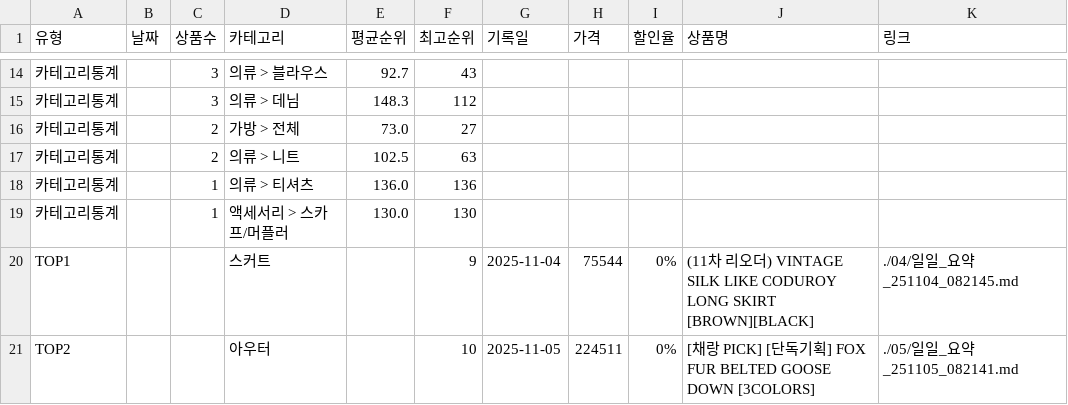
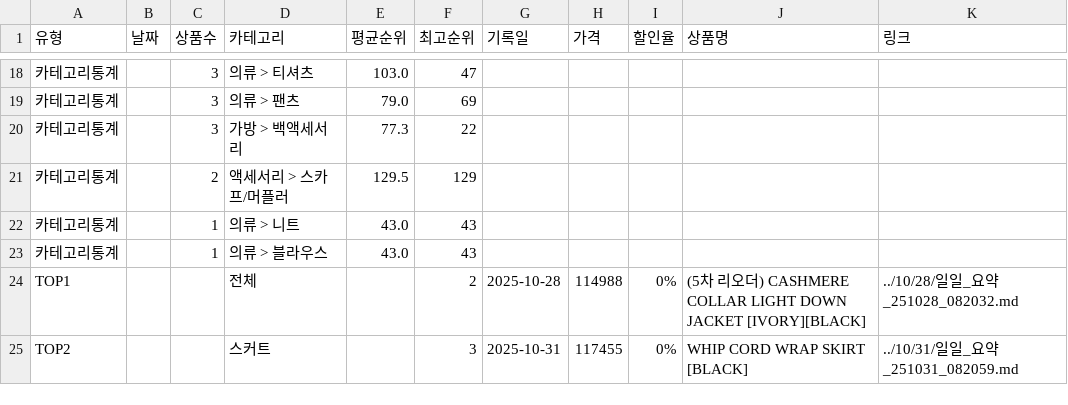
Before and after one commit to jkaae93/best_item_crawl, a CSV file: output/2025/11/2025년_11월_1주차_통계.csv, drawn as a sheet; only a part is shown, gaps mark what is left out; the diff covers the shown part only.

```diff
--- a/output/2025/11/2025년_11월_1주차_통계.csv
+++ b/output/2025/11/2025년_11월_1주차_통계.csv
@@ -14,8 +18,8 @@
-카테고리통계,,3,의류 > 블라우스,92.7,43,,,,,
-카테고리통계,,3,의류 > 데님,148.3,112,,,,,
-카테고리통계,,2,가방 > 전체,73.0,27,,,,,
-카테고리통계,,2,의류 > 니트,102.5,63,,,,,
-카테고리통계,,1,의류 > 티셔츠,136.0,136,,,,,
-카테고리통계,,1,액세서리 > 스카프/머플러,130.0,130,,,,,
-TOP1,,,스커트,,9,2025-11-04,75544,0%,(11차 리오더) VINTAGE SILK LIKE CODUROY LONG SKIRT [BROWN][BLACK],./04/일일_요약_251104_082145.md
-TOP2,,,아우터,,10,2025-11-05,224511,0%,[채랑 PICK] [단독기획] FOX FUR BELTED GOOSE DOWN [3COLORS],./05/일일_요약_251105_082141.md
+카테고리통계,,3,의류 > 티셔츠,103.0,47,,,,,
+카테고리통계,,3,의류 > 팬츠,79.0,69,,,,,
+카테고리통계,,3,가방 > 백액세서리,77.3,22,,,,,
+카테고리통계,,2,액세서리 > 스카프/머플러,129.5,129,,,,,
+카테고리통계,,1,의류 > 니트,43.0,43,,,,,
+카테고리통계,,1,의류 > 블라우스,43.0,43,,,,,
+TOP1,,,전체,,2,2025-10-28,114988,0%,(5차 리오더) CASHMERE COLLAR LIGHT DOWN JACKET [IVORY][BLACK],../10/28/일일_요약_251028_082032.md
+TOP2,,,스커트,,3,2025-10-31,117455,0%,WHIP CORD WRAP SKIRT [BLACK],../10/31/일일_요약_251031_082059.md
```
Also changed, not shown: 8 added rows, 4 removed rows and 64 edited cells elsewhere in this file, 3 other files.
